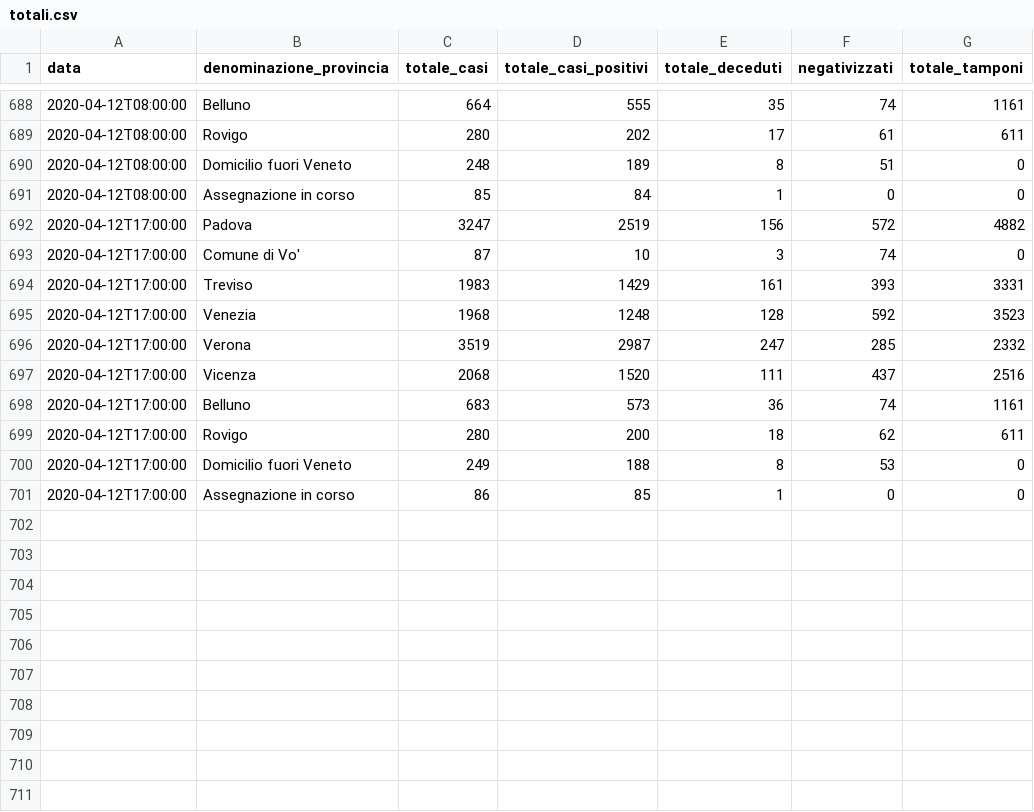
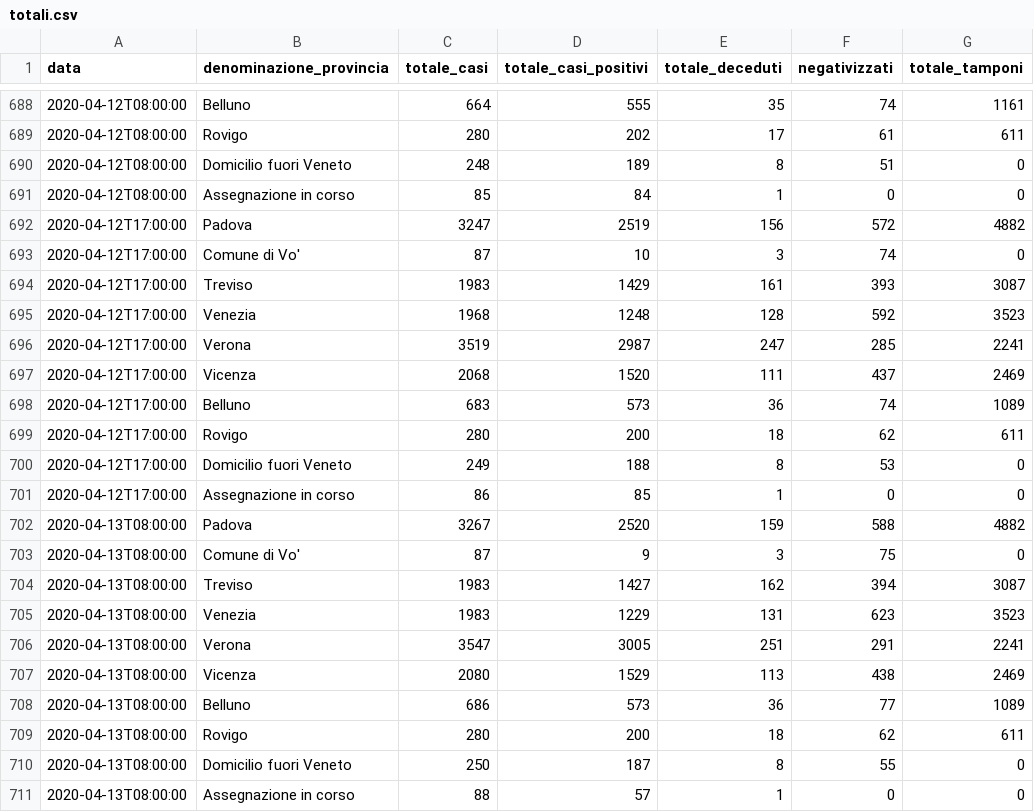
Before and after one commit to andcroin/covid19-veneto, a CSV file: csv/totali.csv, drawn as a sheet; only a part is shown, gaps mark what is left out.

```diff
--- a/csv/totali.csv
+++ b/csv/totali.csv
@@ -693,7 +693,7 @@ data;denominazione_provincia;totale_casi;totale_casi_positivi;totale_deceduti;ne
 2020-04-12T17:00:00;Comune di Vo';87;10;3;74;0
-2020-04-12T17:00:00;Treviso;1983;1429;161;393;3331
+2020-04-12T17:00:00;Treviso;1983;1429;161;393;3087
 2020-04-12T17:00:00;Venezia;1968;1248;128;592;3523
-2020-04-12T17:00:00;Verona;3519;2987;247;285;2332
-2020-04-12T17:00:00;Vicenza;2068;1520;111;437;2516
-2020-04-12T17:00:00;Belluno;683;573;36;74;1161
+2020-04-12T17:00:00;Verona;3519;2987;247;285;2241
+2020-04-12T17:00:00;Vicenza;2068;1520;111;437;2469
+2020-04-12T17:00:00;Belluno;683;573;36;74;1089
 2020-04-12T17:00:00;Rovigo;280;200;18;62;611
@@ -701 +701,11 @@ data;denominazione_provincia;totale_casi;totale_casi_positivi;totale_deceduti;ne
 2020-04-12T17:00:00;Assegnazione in corso;86;85;1;0;0
+2020-04-13T08:00:00;Padova;3267;2520;159;588;4882
+2020-04-13T08:00:00;Comune di Vo';87;9;3;75;0
+2020-04-13T08:00:00;Treviso;1983;1427;162;394;3087
+2020-04-13T08:00:00;Venezia;1983;1229;131;623;3523
+2020-04-13T08:00:00;Verona;3547;3005;251;291;2241
+2020-04-13T08:00:00;Vicenza;2080;1529;113;438;2469
+2020-04-13T08:00:00;Belluno;686;573;36;77;1089
+2020-04-13T08:00:00;Rovigo;280;200;18;62;611
+2020-04-13T08:00:00;Domicilio fuori Veneto;250;187;8;55;0
+2020-04-13T08:00:00;Assegnazione in corso;88;57;1;0;0
```
Also changed, not shown: 2 other files.
